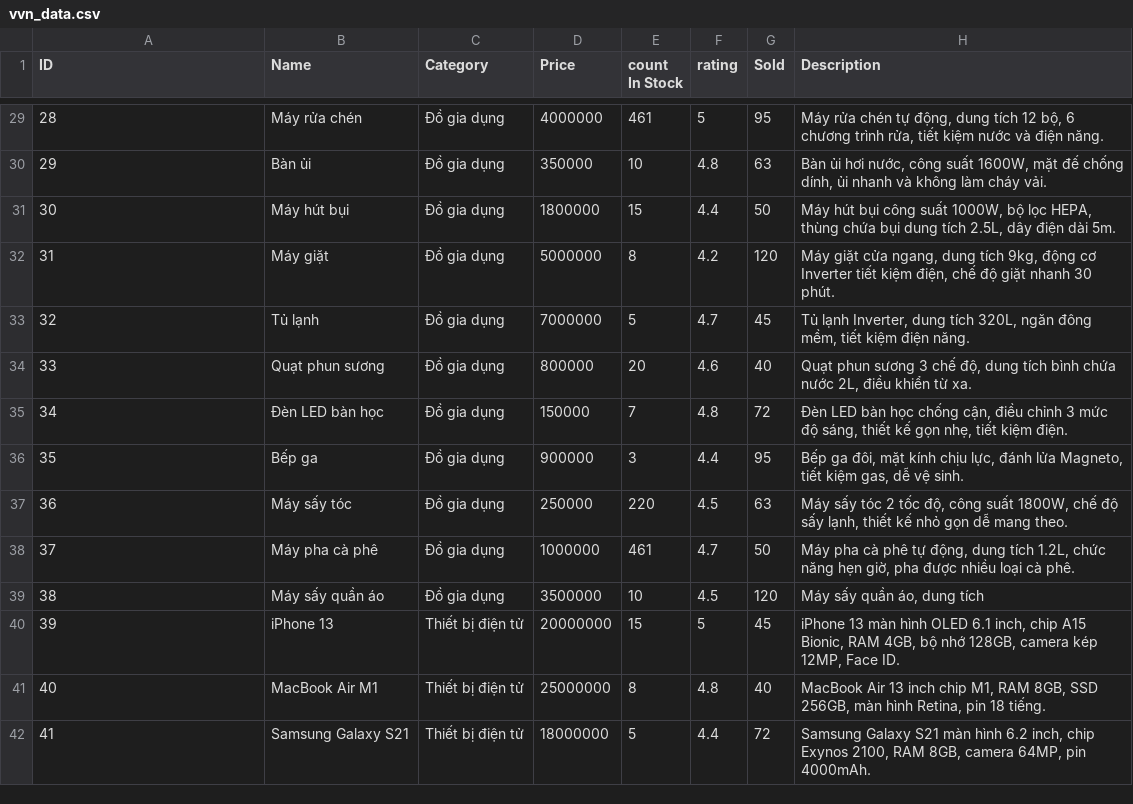
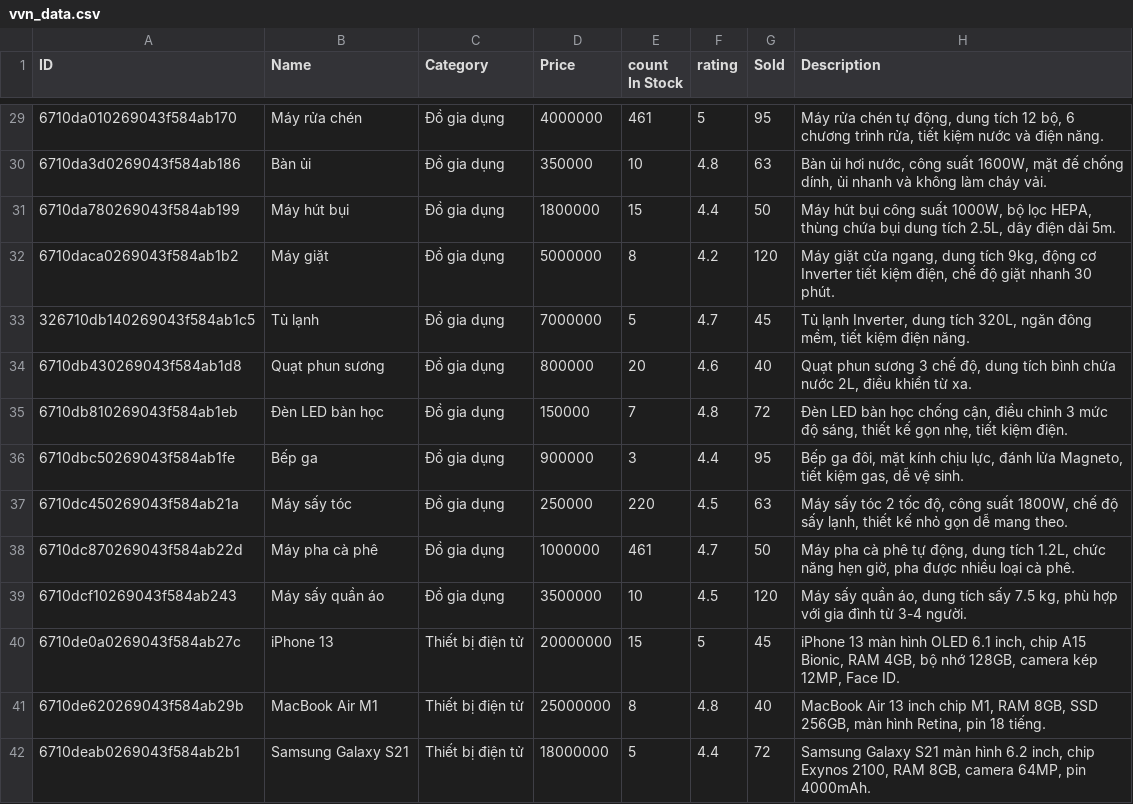
Before and after one commit to HVgiang86/vvn-rag-chatbot, a CSV file: vvn_data.csv, drawn as a sheet; only a part is shown, gaps mark what is left out; the diff covers the shown part only.

```diff
--- a/vvn_data.csv
+++ b/vvn_data.csv
@@ -29,14 +29,14 @@ ID,Name,Category,Price,count In Stock,rating,Sold,Description
-28,Máy rửa chén,Đồ gia dụng,4000000,461,5,95,"Máy rửa chén tự động, dung tích 12 bộ, 6 chương trình rửa, tiết kiệm nước và điện năng."
-29,Bàn ủi,Đồ gia dụng,350000,10,4.8,63,"Bàn ủi hơi nước, công suất 1600W, mặt đế chống dính, ủi nhanh và không làm cháy vải."
-30,Máy hút bụi,Đồ gia dụng,1800000,15,4.4,50,"Máy hút bụi công suất 1000W, bộ lọc HEPA, thùng chứa bụi dung tích 2.5L, dây điện dài 5m."
-31,Máy giặt,Đồ gia dụng,5000000,8,4.2,120,"Máy giặt cửa ngang, dung tích 9kg, động cơ Inverter tiết kiệm điện, chế độ giặt nhanh 30 phút."
-32,Tủ lạnh,Đồ gia dụng,7000000,5,4.7,45,"Tủ lạnh Inverter, dung tích 320L, ngăn đông mềm, tiết kiệm điện năng."
-33,Quạt phun sương,Đồ gia dụng,800000,20,4.6,40,"Quạt phun sương 3 chế độ, dung tích bình chứa nước 2L, điều khiển từ xa."
-34,Đèn LED bàn học,Đồ gia dụng,150000,7,4.8,72,"Đèn LED bàn học chống cận, điều chỉnh 3 mức độ sáng, thiết kế gọn nhẹ, tiết kiệm điện."
-35,Bếp ga,Đồ gia dụng,900000,3,4.4,95,"Bếp ga đôi, mặt kính chịu lực, đánh lửa Magneto, tiết kiệm gas, dễ vệ sinh."
-36,Máy sấy tóc,Đồ gia dụng,250000,220,4.5,63,"Máy sấy tóc 2 tốc độ, công suất 1800W, chế độ sấy lạnh, thiết kế nhỏ gọn dễ mang theo."
-37,Máy pha cà phê,Đồ gia dụng,1000000,461,4.7,50,"Máy pha cà phê tự động, dung tích 1.2L, chức năng hẹn giờ, pha được nhiều loại cà phê."
-38,Máy sấy quần áo,Đồ gia dụng,3500000,10,4.5,120,"Máy sấy quần áo, dung tích"
-39,iPhone 13,Thiết bị điện tử,20000000,15,5,45,"iPhone 13 màn hình OLED 6.1 inch, chip A15 Bionic, RAM 4GB, bộ nhớ 128GB, camera kép 12MP, Face ID."
-40,MacBook Air M1,Thiết bị điện tử,25000000,8,4.8,40,"MacBook Air 13 inch chip M1, RAM 8GB, SSD 256GB, màn hình Retina, pin 18 tiếng."
-41,Samsung Galaxy S21,Thiết bị điện tử,18000000,5,4.4,72,"Samsung Galaxy S21 màn hình 6.2 inch, chip Exynos 2100, RAM 8GB, camera 64MP, pin 4000mAh."
+6710da010269043f584ab170,Máy rửa chén,Đồ gia dụng,4000000,461,5,95,"Máy rửa chén tự động, dung tích 12 bộ, 6 chương trình rửa, tiết kiệm nước và điện năng."
+6710da3d0269043f584ab186,Bàn ủi,Đồ gia dụng,350000,10,4.8,63,"Bàn ủi hơi nước, công suất 1600W, mặt đế chống dính, ủi nhanh và không làm cháy vải."
+6710da780269043f584ab199,Máy hút bụi,Đồ gia dụng,1800000,15,4.4,50,"Máy hút bụi công suất 1000W, bộ lọc HEPA, thùng chứa bụi dung tích 2.5L, dây điện dài 5m."
+6710daca0269043f584ab1b2,Máy giặt,Đồ gia dụng,5000000,8,4.2,120,"Máy giặt cửa ngang, dung tích 9kg, động cơ Inverter tiết kiệm điện, chế độ giặt nhanh 30 phút."
+326710db140269043f584ab1c5,Tủ lạnh,Đồ gia dụng,7000000,5,4.7,45,"Tủ lạnh Inverter, dung tích 320L, ngăn đông mềm, tiết kiệm điện năng."
+6710db430269043f584ab1d8,Quạt phun sương,Đồ gia dụng,800000,20,4.6,40,"Quạt phun sương 3 chế độ, dung tích bình chứa nước 2L, điều khiển từ xa."
+6710db810269043f584ab1eb,Đèn LED bàn học,Đồ gia dụng,150000,7,4.8,72,"Đèn LED bàn học chống cận, điều chỉnh 3 mức độ sáng, thiết kế gọn nhẹ, tiết kiệm điện."
+6710dbc50269043f584ab1fe,Bếp ga,Đồ gia dụng,900000,3,4.4,95,"Bếp ga đôi, mặt kính chịu lực, đánh lửa Magneto, tiết kiệm gas, dễ vệ sinh."
+6710dc450269043f584ab21a,Máy sấy tóc,Đồ gia dụng,250000,220,4.5,63,"Máy sấy tóc 2 tốc độ, công suất 1800W, chế độ sấy lạnh, thiết kế nhỏ gọn dễ mang theo."
+6710dc870269043f584ab22d,Máy pha cà phê,Đồ gia dụng,1000000,461,4.7,50,"Máy pha cà phê tự động, dung tích 1.2L, chức năng hẹn giờ, pha được nhiều loại cà phê."
+6710dcf10269043f584ab243,Máy sấy quần áo,Đồ gia dụng,3500000,10,4.5,120,"Máy sấy quần áo, dung tích sấy 7.5 kg, phù hợp với gia đình từ 3-4 người."
+6710de0a0269043f584ab27c,iPhone 13,Thiết bị điện tử,20000000,15,5,45,"iPhone 13 màn hình OLED 6.1 inch, chip A15 Bionic, RAM 4GB, bộ nhớ 128GB, camera kép 12MP, Face ID."
+6710de620269043f584ab29b,MacBook Air M1,Thiết bị điện tử,25000000,8,4.8,40,"MacBook Air 13 inch chip M1, RAM 8GB, SSD 256GB, màn hình Retina, pin 18 tiếng."
+6710deab0269043f584ab2b1,Samsung Galaxy S21,Thiết bị điện tử,18000000,5,4.4,72,"Samsung Galaxy S21 màn hình 6.2 inch, chip Exynos 2100, RAM 8GB, camera 64MP, pin 4000mAh."
```
Also changed, not shown: 132 edited cells elsewhere in this file, 5 other files.
